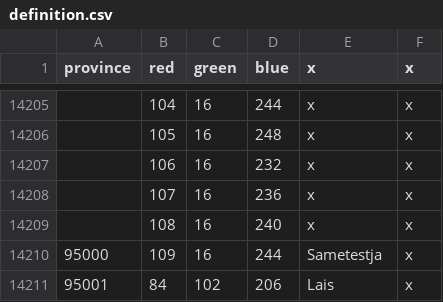
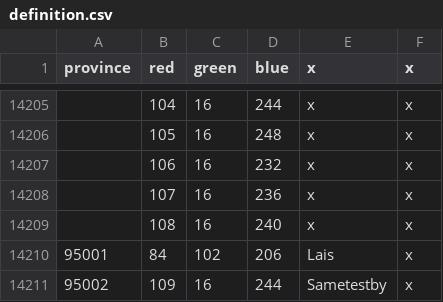
Before and after one commit to TimmyLinderstam/samimod, a CSV file: sami/map/definition.csv, drawn as a sheet; only a part is shown, gaps mark what is left out; removed rows and columns are numbered as before the commit, all else as after; the diff names each change by its address in the sheet, - before the commit and + after, or states it on an @@ line.

```diff
--- a/sami/map/definition.csv
+++ b/sami/map/definition.csv
-row 14210: 95000 | 109 | 16 | 244 | Sametestja | x
+row 14211: 95002 | 109 | 16 | 244 | Sametestby | x
```
Also changed, not shown: 15 other files.
